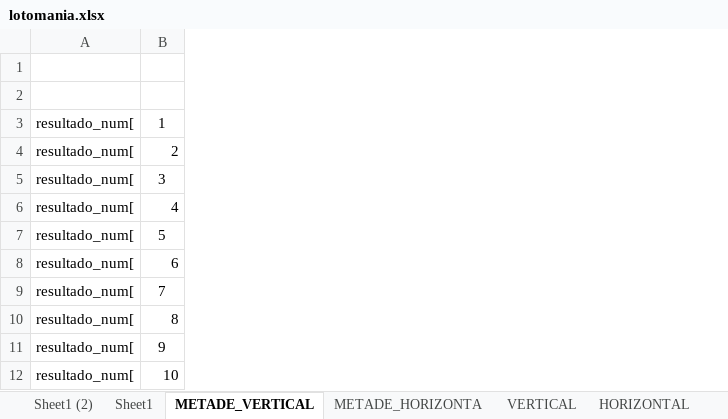
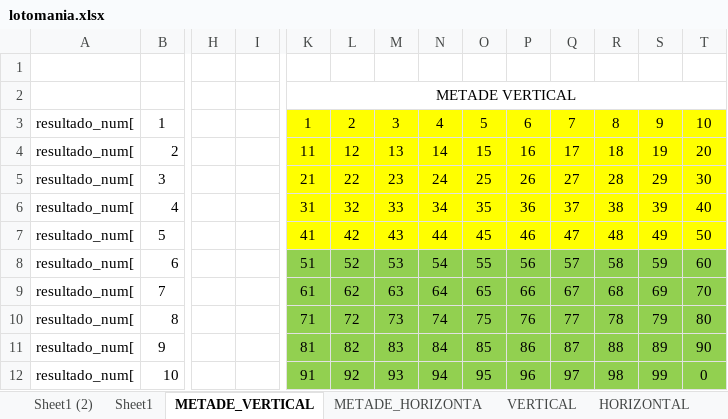
Before and after one commit to jromolina/ltk_loteria_caixa, an Excel workbook: lotomania.xlsx, sheet METADE_VERTICAL, drawn as a sheet; only a part is shown, gaps mark what is left out; values as stored, in another font and other column widths than the file's, no borders; the diff covers the shown part only; the diff names each change by its address in the sheet, - before the commit and + after, or states it on an @@ line.

```diff
--- a/lotomania.xlsx (sheet METADE_VERTICAL)
+++ b/lotomania.xlsx (sheet METADE_VERTICAL)
+column H, empty
+column I, empty
+column K, rows 2-12: METADE VERTICAL | 1 | 11 | 21 | 31 | 41 | 51 | 61 | 71 | 81 | 91
+column L, rows 3-12: 2 | 12 | 22 | 32 | 42 | 52 | 62 | 72 | 82 | 92
+column M, rows 3-12: 3 | 13 | 23 | 33 | 43 | 53 | 63 | 73 | 83 | 93
+column N, rows 3-12: 4 | 14 | 24 | 34 | 44 | 54 | 64 | 74 | 84 | 94
+column O, rows 3-12: 5 | 15 | 25 | 35 | 45 | 55 | 65 | 75 | 85 | 95
+column P, rows 3-12: 6 | 16 | 26 | 36 | 46 | 56 | 66 | 76 | 86 | 96
+column Q, rows 3-12: 7 | 17 | 27 | 37 | 47 | 57 | 67 | 77 | 87 | 97
+column R, rows 3-12: 8 | 18 | 28 | 38 | 48 | 58 | 68 | 78 | 88 | 98
+column S, rows 3-12: 9 | 19 | 29 | 39 | 49 | 59 | 69 | 79 | 89 | 99
+column T, rows 3-12: 10 | 20 | 30 | 40 | 50 | 60 | 70 | 80 | 90 | 0
```
Also changed, not shown: 1 added column elsewhere in this sheet, sheet Sheet1, sheet HORIZONTAL, sheet VERTICAL, sheet METADE_HORIZONTA, 2 other files.
